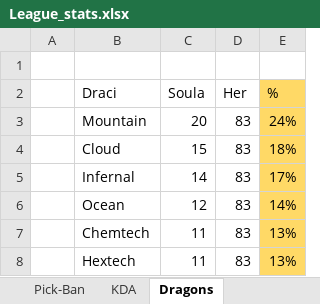
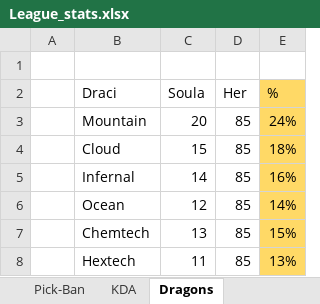
Before and after one commit to Clash-of-Legends/COL_Summer_Player_Stats, an Excel workbook: League_stats.xlsx, sheet Dragons, drawn as a sheet; values as stored, in another font and other column widths than the file's, no borders; the diff names each change by its address in the sheet, - before the commit and + after, or states it on an @@ line.

```diff
--- a/League_stats.xlsx (sheet Dragons)
+++ b/League_stats.xlsx (sheet Dragons)
-D3:D8 (Her): 83
+D3:D8 (Her): 85
-E5 (%): 17%
+E5 (%): 16%
-C7 (Soula): 11
+C7 (Soula): 13
-E7 (%): 13%
+E7 (%): 15%
```
Also changed, not shown: sheet KDA, sheet Pick-Ban, formulas that keep their value.
